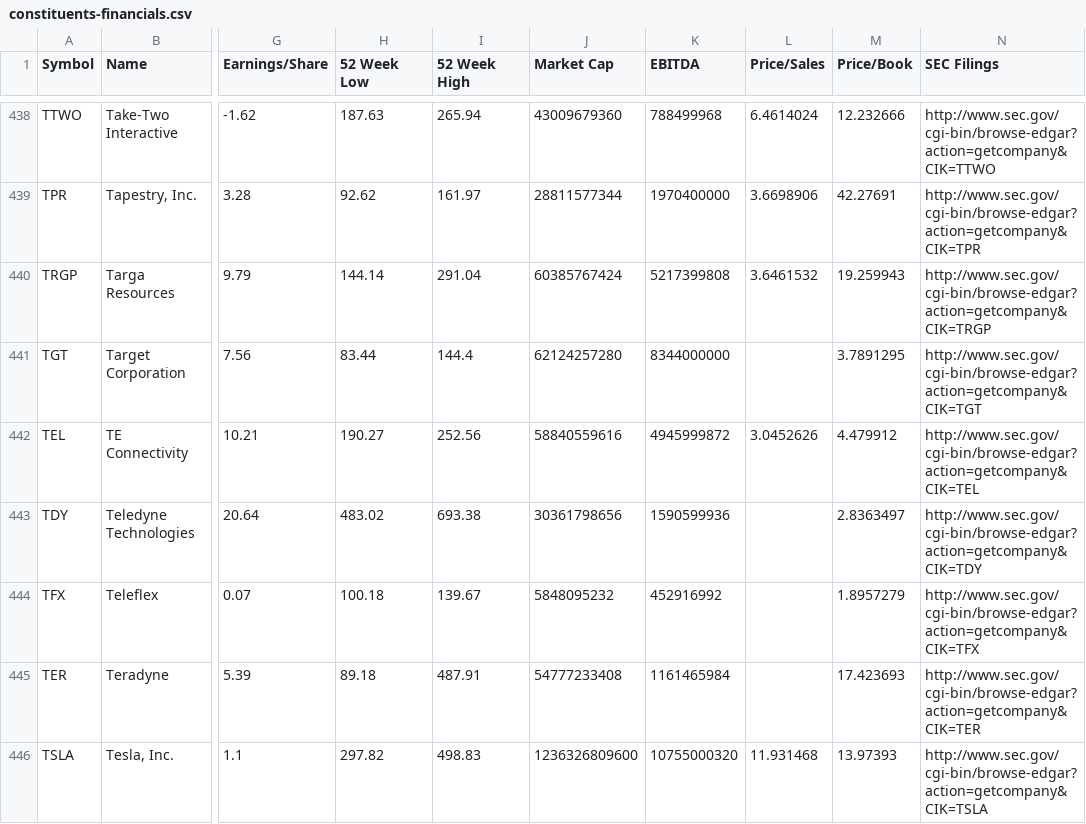
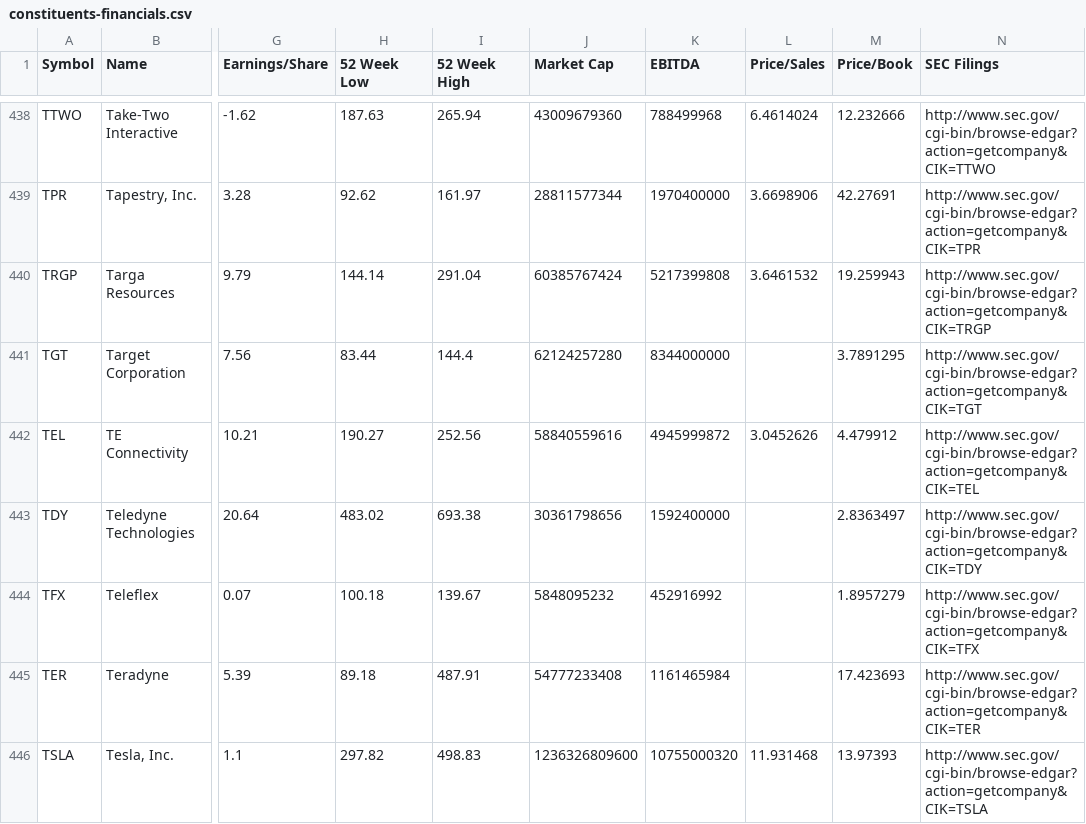
Before and after one commit to datasets/s-and-p-500-companies-financials, a CSV file: data/constituents-financials.csv, drawn as a sheet; only a part is shown, gaps mark what is left out; the diff covers the shown part only; the diff names each change by its address in the sheet, - before the commit and + after, or states it on an @@ line.

```diff
--- a/data/constituents-financials.csv
+++ b/data/constituents-financials.csv
-K443 (EBITDA): 1590599936
+K443 (EBITDA): 1592400000
```
Also changed, not shown: 26 edited cells elsewhere in this file.
